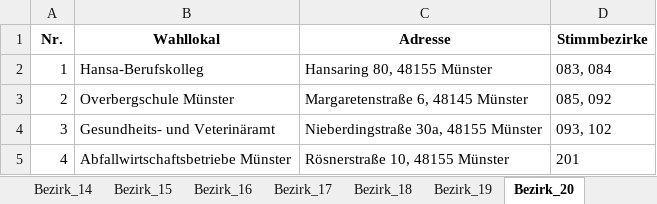
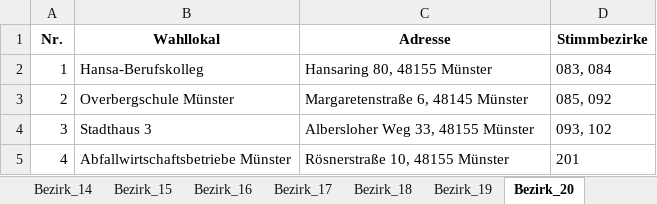
Before and after one commit to Braaacke/Routen, an Excel workbook: routes_optimized.xlsx, sheet Bezirk_20, drawn as a sheet; values as stored, in another font and other column widths than the file's, no borders; the diff names each change by its address in the sheet, - before the commit and + after, or states it on an @@ line.

Commit message:
Add files via upload

```diff
--- a/routes_optimized.xlsx (sheet Bezirk_20)
+++ b/routes_optimized.xlsx (sheet Bezirk_20)
-B4 (Wahllokal): Gesundheits- und Veterinäramt
+B4 (Wahllokal): Stadthaus 3
-C4 (Adresse): Nieberdingstraße 30a, 48155 Münster
+C4 (Adresse): Albersloher Weg 33, 48155 Münster
```
